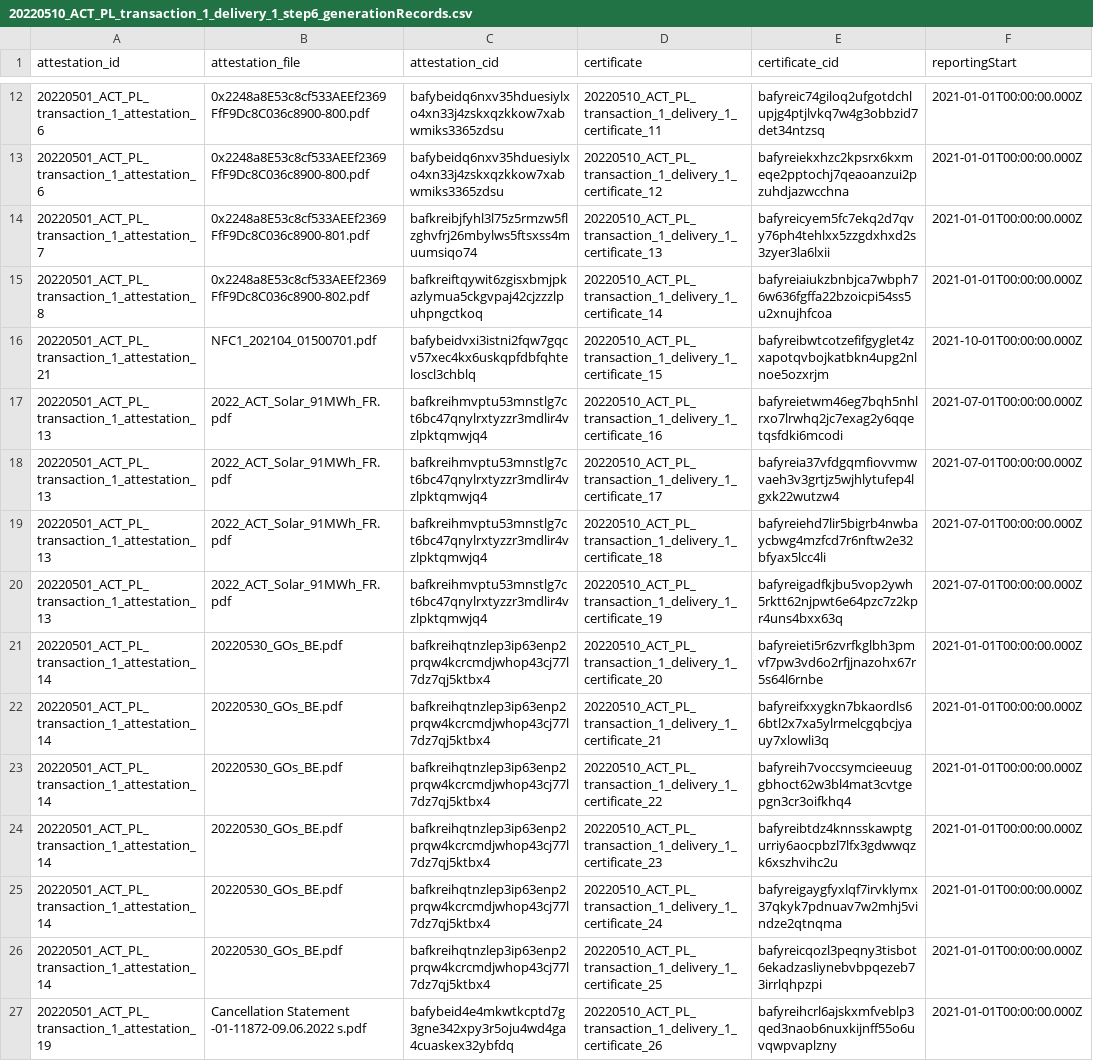
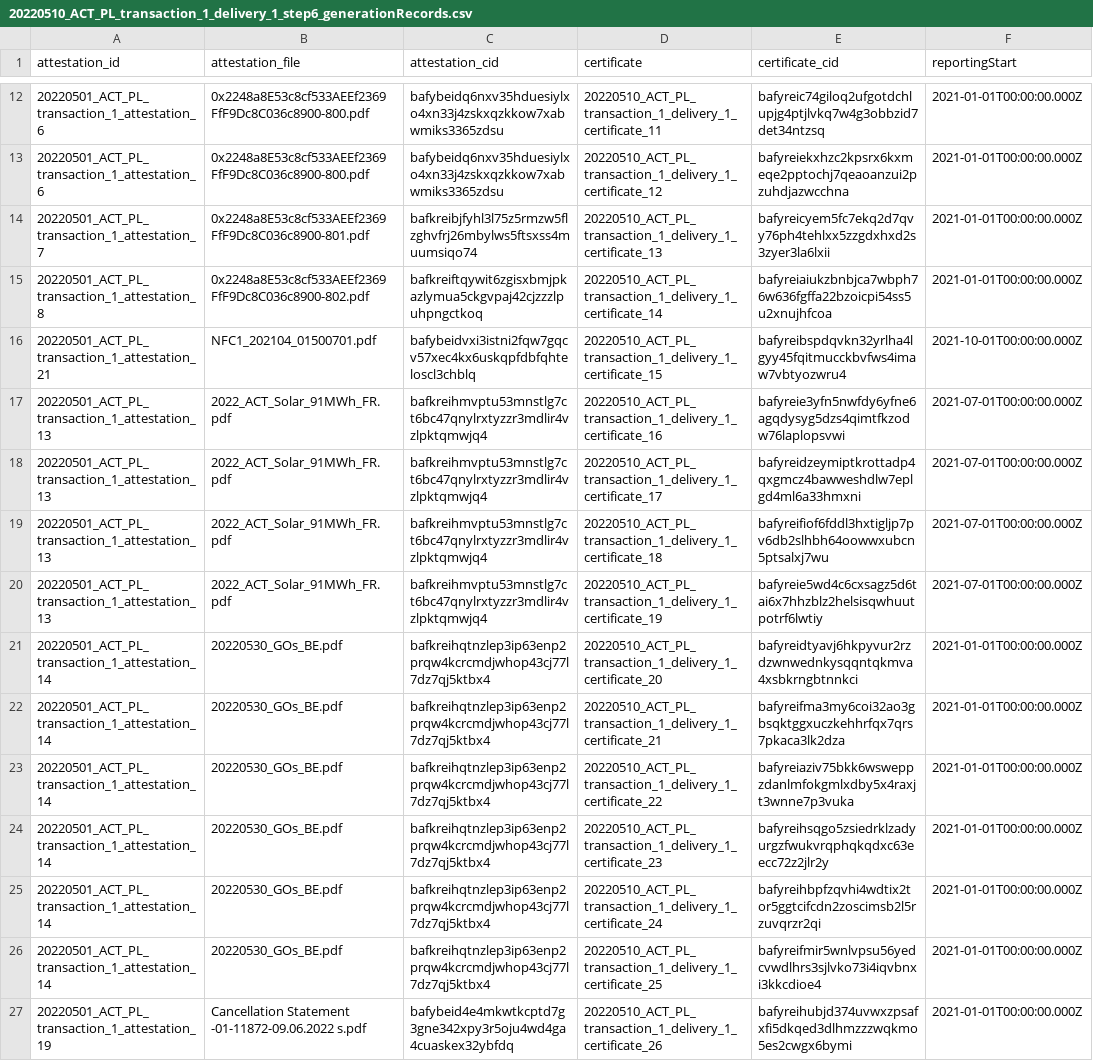
Before and after one commit to protocol/filecoin-renewables-purchases, a CSV file: 20220510_ACT_PL_transaction_1_delivery_1/20220510_ACT_PL_transaction_1_delivery_1_step6_generationRecords.csv, drawn as a sheet; only a part is shown, gaps mark what is left out; the diff covers the shown part only; the diff names each change by its address in the sheet, - before the commit and + after, or states it on an @@ line.

Commit message:
Octokit bot: Updating file 20220510_ACT_PL_transaction_1_delivery_1_step6_generationRecords.csv

```diff
--- a/20220510_ACT_PL_transaction_1_delivery_1/20220510_ACT_PL_transaction_1_delivery_1_step6_generationRecords.csv
+++ b/20220510_ACT_PL_transaction_1_delivery_1/20220510_ACT_PL_transaction_1_delivery_1_step6_generationRecords.csv
-E16 (certificate_cid): bafyreibwtcotzefifgyglet4zxapotqvbojkatbkn4upg2nlnoe5ozxrjm
+E16 (certificate_cid): bafyreibspdqvkn32yrlha4lgyy45fqitmucckbvfws4imaw7vbtyozwru4
-E17 (certificate_cid): bafyreietwm46eg7bqh5nhlrxo7lrwhq2jc7exag2y6qqetqsfdki6mcodi
+E17 (certificate_cid): bafyreie3yfn5nwfdy6yfne6agqdysyg5dzs4qimtfkzodw76laplopsvwi
-E18 (certificate_cid): bafyreia37vfdgqmfiovvmwvaeh3v3grtjz5wjhlytufep4lgxk22wutzw4
+E18 (certificate_cid): bafyreidzeymiptkrottadp4qxgmcz4bawweshdlw7eplgd4ml6a33hmxni
-E19 (certificate_cid): bafyreiehd7lir5bigrb4nwbaycbwg4mzfcd7r6nftw2e32bfyax5lcc4li
+E19 (certificate_cid): bafyreifiof6fddl3hxtigljp7pv6db2slhbh64oowwxubcn5ptsalxj7wu
-E20 (certificate_cid): bafyreigadfkjbu5vop2ywh5rktt62njpwt6e64pzc7z2kpr4uns4bxx63q
+E20 (certificate_cid): bafyreie5wd4c6cxsagz5d6tai6x7hhzblz2helsisqwhuutpotrf6lwtiy
-E21 (certificate_cid): bafyreieti5r6zvrfkglbh3pmvf7pw3vd6o2rfjjnazohx67r5s64l6rnbe
+E21 (certificate_cid): bafyreidtyavj6hkpyvur2rzdzwnwednkysqqntqkmva4xsbkrngbtnnkci
-E22 (certificate_cid): bafyreifxxygkn7bkaordls66btl2x7xa5ylrmelcgqbcjyauy7xlowli3q
+E22 (certificate_cid): bafyreifma3my6coi32ao3gbsqktggxuczkehhrfqx7qrs7pkaca3lk2dza
-E23 (certificate_cid): bafyreih7voccsymcieeuuggbhoct62w3bl4mat3cvtgepgn3cr3oifkhq4
+E23 (certificate_cid): bafyreiaziv75bkk6wsweppzdanlmfokgmlxdby5x4raxjt3wnne7p3vuka
-E24 (certificate_cid): bafyreibtdz4knnsskawptgurriy6aocpbzl7lfx3gdwwqzk6xszhvihc2u
+E24 (certificate_cid): bafyreihsqgo5zsiedrklzadyurgzfwukvrqphqkqdxc63eecc72z2jlr2y
-E25 (certificate_cid): bafyreigaygfyxlqf7irvklymx37qkyk7pdnuav7w2mhj5vindze2qtnqma
+E25 (certificate_cid): bafyreihbpfzqvhi4wdtix2tor5ggtcifcdn2zoscimsb2l5rzuvqrzr2qi
-E26 (certificate_cid): bafyreicqozl3peqny3tisbot6ekadzasliynebvbpqezeb73irrlqhpzpi
+E26 (certificate_cid): bafyreifmir5wnlvpsu56yedcvwdlhrs3sjlvko73i4iqvbnxi3kkcdioe4
-E27 (certificate_cid): bafyreihcrl6ajskxmfveblp3qed3naob6nuxkijnff55o6uvqwpvaplzny
+E27 (certificate_cid): bafyreihubjd374uvwxzpsafxfi5dkqed3dlhmzzzwqkmo5es2cwgx6bymi
```
Also changed, not shown: 12 edited cells elsewhere in this file.
